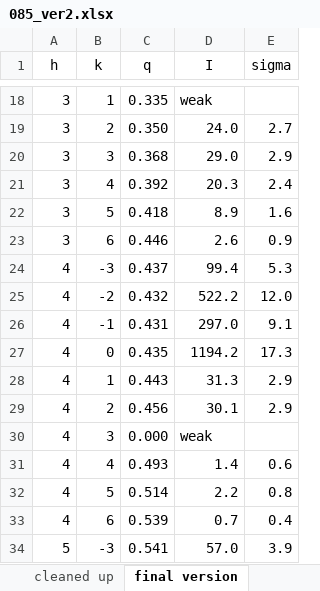
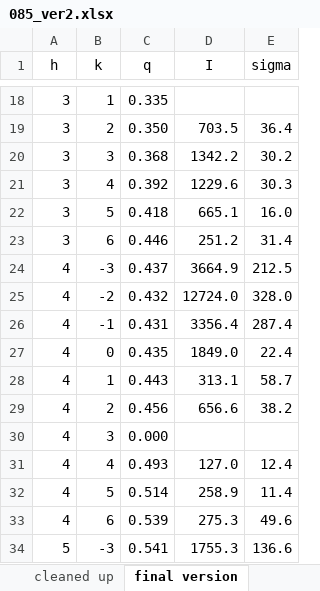
Before and after one commit to kakabori/thesis, an Excel workbook: ripple/chess13a_analysis/085_ver2.xlsx, sheet final version, drawn as a sheet; only a part is shown, gaps mark what is left out; values as stored, in another font and other column widths than the file's, no borders; the diff covers the shown part only; the diff names each change by its address in the sheet, - before the commit and + after, or states it on an @@ line.

```diff
--- a/ripple/chess13a_analysis/085_ver2.xlsx (sheet final version)
+++ b/ripple/chess13a_analysis/085_ver2.xlsx (sheet final version)
-D18 (I): weak
+D18 (I): (empty)
-D19 (I): 24.0
+D19 (I): 703.5
-E19 (sigma): 2.7
+E19 (sigma): 36.4
-D20 (I): 29.0
+D20 (I): 1342.2
-E20 (sigma): 2.9
+E20 (sigma): 30.2
-D21 (I): 20.3
+D21 (I): 1229.6
-E21 (sigma): 2.4
+E21 (sigma): 30.3
-D22 (I): 8.9
+D22 (I): 665.1
-E22 (sigma): 1.6
+E22 (sigma): 16.0
-D23 (I): 2.6
+D23 (I): 251.2
-E23 (sigma): 0.9
+E23 (sigma): 31.4
-D24 (I): 99.4
+D24 (I): 3664.9
-E24 (sigma): 5.3
+E24 (sigma): 212.5
-D25 (I): 522.2
+D25 (I): 12724.0
-E25 (sigma): 12.0
+E25 (sigma): 328.0
-D26 (I): 297.0
+D26 (I): 3356.4
-E26 (sigma): 9.1
+E26 (sigma): 287.4
-D27 (I): 1194.2
+D27 (I): 1849.0
-E27 (sigma): 17.3
+E27 (sigma): 22.4
-D28 (I): 31.3
+D28 (I): 313.1
-E28 (sigma): 2.9
+E28 (sigma): 58.7
-D29 (I): 30.1
+D29 (I): 656.6
-E29 (sigma): 2.9
+E29 (sigma): 38.2
-D30 (I): weak
+D30 (I): (empty)
-D31 (I): 1.4
+D31 (I): 127.0
-E31 (sigma): 0.6
+E31 (sigma): 12.4
-D32 (I): 2.2
+D32 (I): 258.9
-E32 (sigma): 0.8
+E32 (sigma): 11.4
-D33 (I): 0.7
+D33 (I): 275.3
-E33 (sigma): 0.4
+E33 (sigma): 49.6
-D34 (I): 57.0
+D34 (I): 1755.3
-E34 (sigma): 3.9
+E34 (sigma): 136.6
```
Also changed, not shown: 77 edited cells elsewhere in this sheet, sheet everything, sheet cleaned up.
